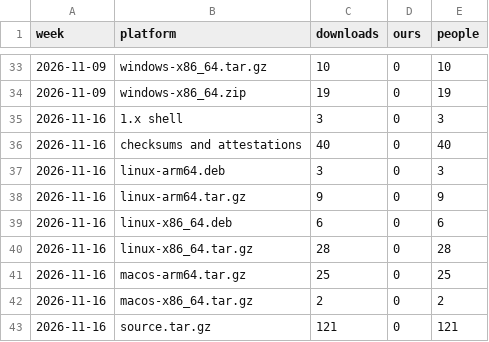
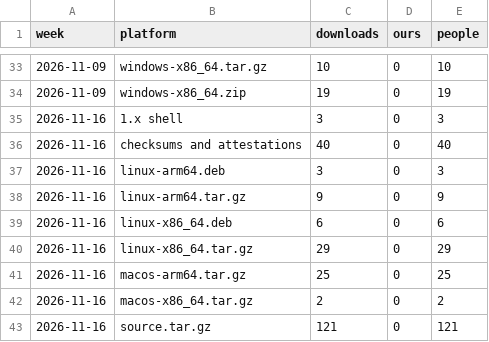
Before and after one commit to meSingh/polinrider-scanner, a CSV file: downloads/weekly-by-platform.csv, drawn as a sheet; only a part is shown, gaps mark what is left out; the diff names each change by its address in the sheet, - before the commit and + after, or states it on an @@ line.

```diff
--- a/downloads/weekly-by-platform.csv
+++ b/downloads/weekly-by-platform.csv
-C40 (downloads): 28
+C40 (downloads): 29
-E40 (people): 28
+E40 (people): 29
```
Also changed, not shown: downloads/counts.csv, 2 other files.
